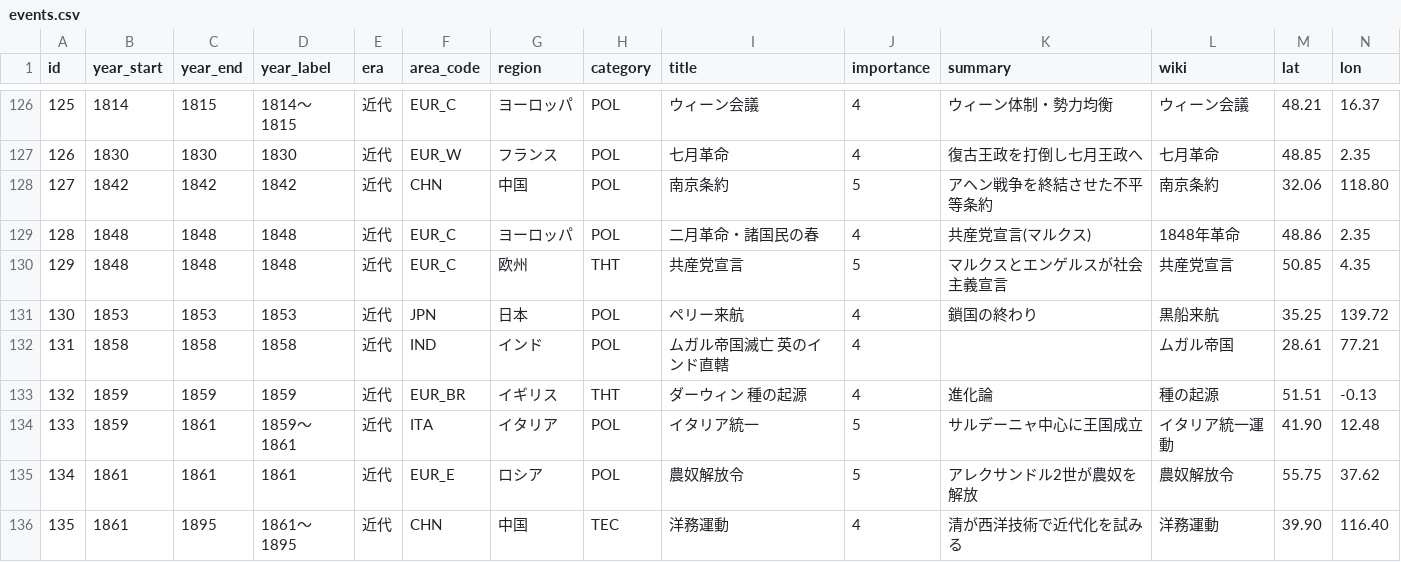
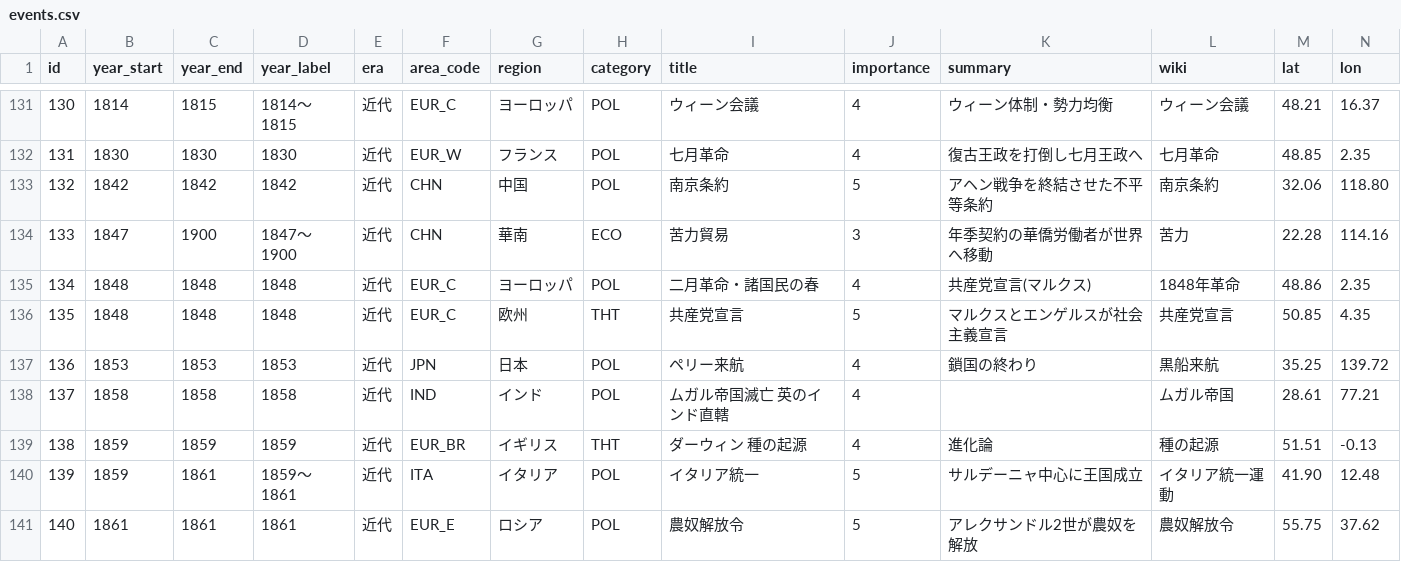
Before and after one commit to goodsun/historymap, a CSV file: data/events.csv, drawn as a sheet; only a part is shown, gaps mark what is left out; the shorter side is filled out with more unchanged rows; the diff covers the shown part only; the diff names each change by its address in the sheet, - before the commit and + after, or states it on an @@ line.

Commit message:
feat: 交易・移民の横断テーマを追加（シルクロード・奴隷貿易・華僑）
- シルクロード交易・海のシルクロード・パクス・モンゴリカ
- 大西洋奴隷貿易（三角貿易）
- 華僑の海外進出・苦力貿易
- いずれもスパンで地域横断の交易/移民の糸を可視化(ECO)。全6件Wikipedia実在検証済み。計1335件

```diff
--- a/data/events.csv
+++ b/data/events.csv
@@ column A (id) renumbered from row 27 down @@
+row 134: 133 | 1847 | 1900 | 1847〜1900 | 近代 | CHN | 華南 | ECO | 苦力貿易 | 3 | 年季契約の華僑労働者が世界へ移動 | 苦力 | 22.28 | 114.16
```
Also changed, not shown: 5 added rows elsewhere in this file, 1 other file.
